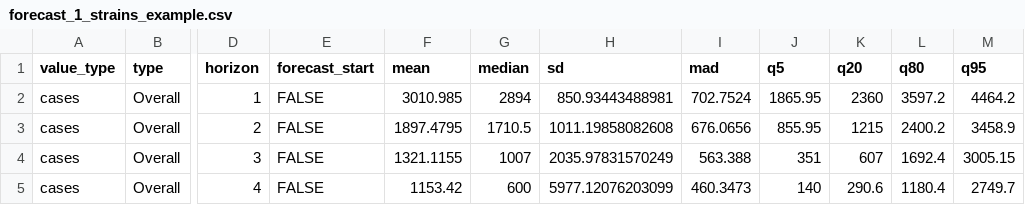
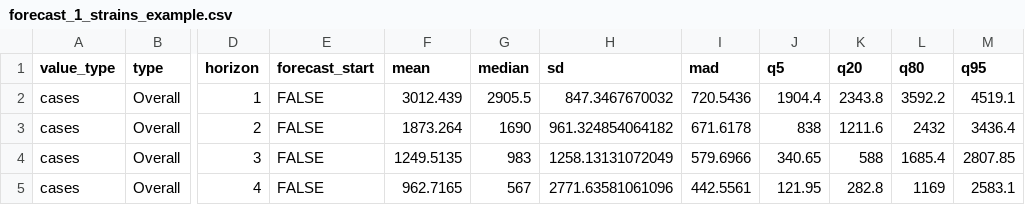
Before and after one commit to epiforecasts/forecast.vocs, a CSV file: inst/extdata/forecast_1_strains_example.csv, drawn as a sheet; only a part is shown, gaps mark what is left out; the diff covers the shown part only; the diff names each change by its address in the sheet, - before the commit and + after, or states it on an @@ line.

```diff
--- a/inst/extdata/forecast_1_strains_example.csv
+++ b/inst/extdata/forecast_1_strains_example.csv
-F2 (mean): 3010.985
+F2 (mean): 3012.439
-G2 (median): 2894
+G2 (median): 2905.5
-H2 (sd): 850.93443488981
+H2 (sd): 847.3467670032
-I2 (mad): 702.7524
+I2 (mad): 720.5436
-J2 (q5): 1865.95
+J2 (q5): 1904.4
-K2 (q20): 2360
+K2 (q20): 2343.8
-L2 (q80): 3597.2
+L2 (q80): 3592.2
-M2 (q95): 4464.2
+M2 (q95): 4519.1
-F3 (mean): 1897.4795
+F3 (mean): 1873.264
-G3 (median): 1710.5
+G3 (median): 1690
-H3 (sd): 1011.19858082608
+H3 (sd): 961.324854064182
-I3 (mad): 676.0656
+I3 (mad): 671.6178
-J3 (q5): 855.95
+J3 (q5): 838
-K3 (q20): 1215
+K3 (q20): 1211.6
-L3 (q80): 2400.2
+L3 (q80): 2432
-M3 (q95): 3458.9
+M3 (q95): 3436.4
-F4 (mean): 1321.1155
+F4 (mean): 1249.5135
-G4 (median): 1007
+G4 (median): 983
-H4 (sd): 2035.97831570249
+H4 (sd): 1258.13131072049
-I4 (mad): 563.388
+I4 (mad): 579.6966
-J4 (q5): 351
+J4 (q5): 340.65
-K4 (q20): 607
+K4 (q20): 588
-L4 (q80): 1692.4
+L4 (q80): 1685.4
-M4 (q95): 3005.15
+M4 (q95): 2807.85
-F5 (mean): 1153.42
+F5 (mean): 962.7165
-G5 (median): 600
+G5 (median): 567
-H5 (sd): 5977.12076203099
+H5 (sd): 2771.63581061096
-I5 (mad): 460.3473
+I5 (mad): 442.5561
-J5 (q5): 140
+J5 (q5): 121.95
-K5 (q20): 290.6
+K5 (q20): 282.8
-L5 (q80): 1180.4
+L5 (q80): 1169
-M5 (q95): 2749.7
+M5 (q95): 2583.1
```
Also changed, not shown: 64 edited cells elsewhere in this file, inst/extdata/posterior_1_strains_example.csv, 24 other files.
